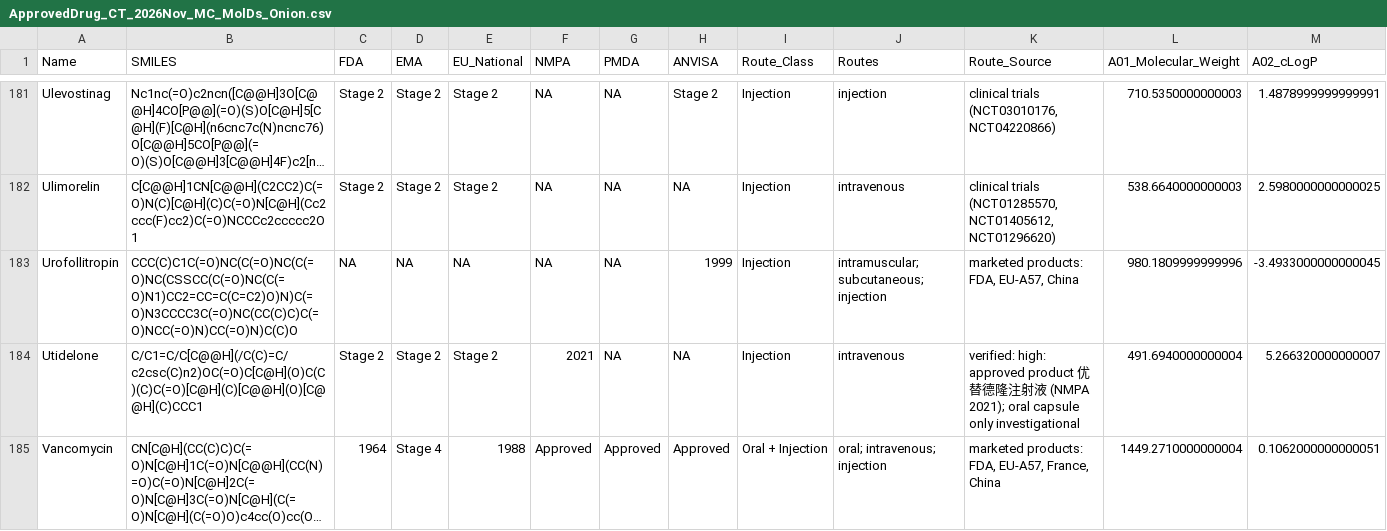
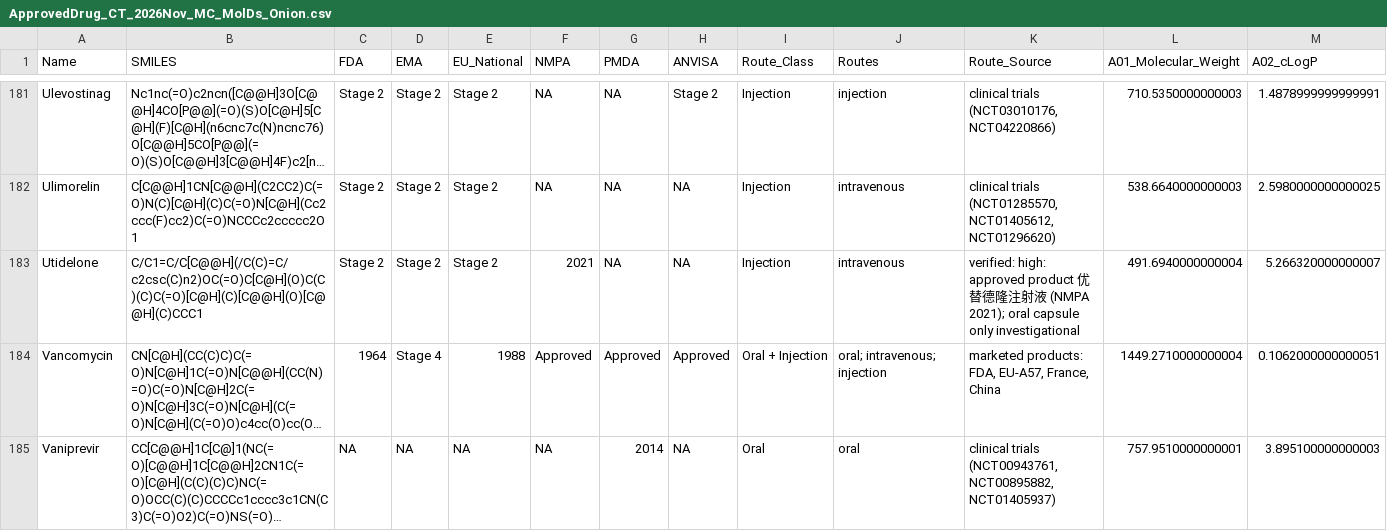
Before and after one commit to XiaoKonglong99/ApprovedDrug, a CSV file: App_CT_MC/ApprovedDrug_CT_2026Nov_MC_MolDs_Onion.csv, drawn as a sheet; only a part is shown, gaps mark what is left out; the shorter side is filled out with more unchanged rows; long unchanged cells end in …; rows hold the shown columns only; the diff names each change by its address in the sheet, - before the commit and + after, or states it on an @@ line.

Commit message:
Urofollitropin Fixed Error

```diff
--- a/App_CT_MC/ApprovedDrug_CT_2026Nov_MC_MolDs_Onion.csv
+++ b/App_CT_MC/ApprovedDrug_CT_2026Nov_MC_MolDs_Onion.csv
-row 183: Urofollitropin | CCC(C)C1C(=O)NC(C(=O)NC(C(=O)NC(CSSCC(C(=O)NC(C(=O)N1)CC2=CC=C(C=C2)O)N)C(=O)N3CCCC3C(=O)NC(CC(C)C)C(=O)NCC(=O)N)CC(=O)N)C(C)O | NA | NA | NA | NA | NA | 1999 | Injection | intramuscular; subcutaneous; injection | marketed products: FDA, EU-A57, China | 980.1809999999996 | -3.4933000000000045
```
Also changed, not shown: App_CT_MC/ApprovedDrug_CT_2026Nov_MC_only.csv, App_CT_MC/[BEST]ApprovedDrug_CT_2026Nov.csv, 19 other files.
